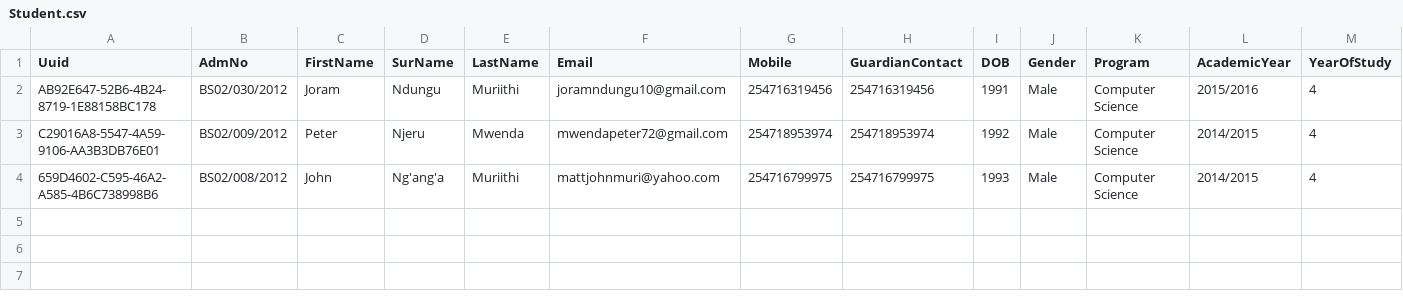
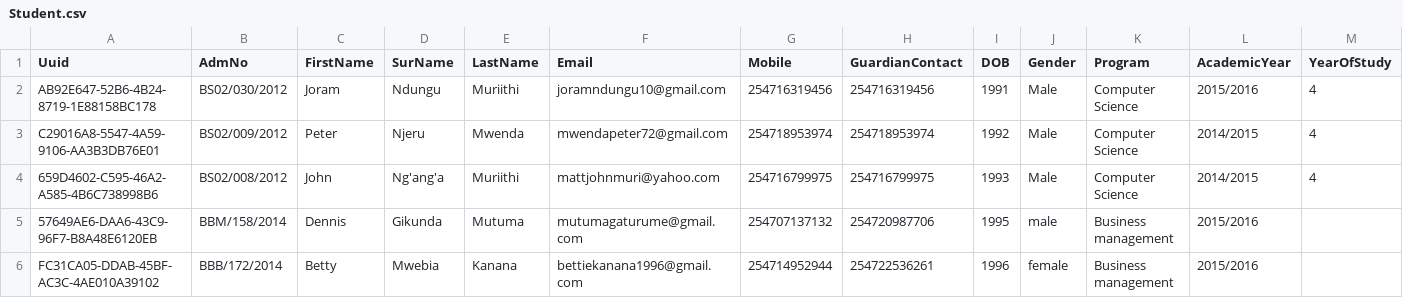
Before and after one commit to msomi22/ChristianUnion, a CSV file: webapp/etc/sql/data/Student.csv, drawn as a sheet; only a part is shown; rows hold the shown columns only; the diff names each change by its address in the sheet, - before the commit and + after, or states it on an @@ line.

```diff
--- a/webapp/etc/sql/data/Student.csv
+++ b/webapp/etc/sql/data/Student.csv
+row 5: 57649AE6-DAA6-43C9-96F7-B8A48E6120EB | BBM/158/2014 | Dennis | Gikunda | Mutuma | mutumagaturume@gmail.com | 254707137132 | 254720987706 | 1995 | male | Business management | 2015/2016
+row 6: FC31CA05-DDAB-45BF-AC3C-4AE010A39102 | BBB/172/2014 | Betty | Mwebia | Kanana | bettiekanana1996@gmail.com | 254714952944 | 254722536261 | 1996 | female | Business management | 2015/2016
```
Also changed, not shown: 3 other files.
